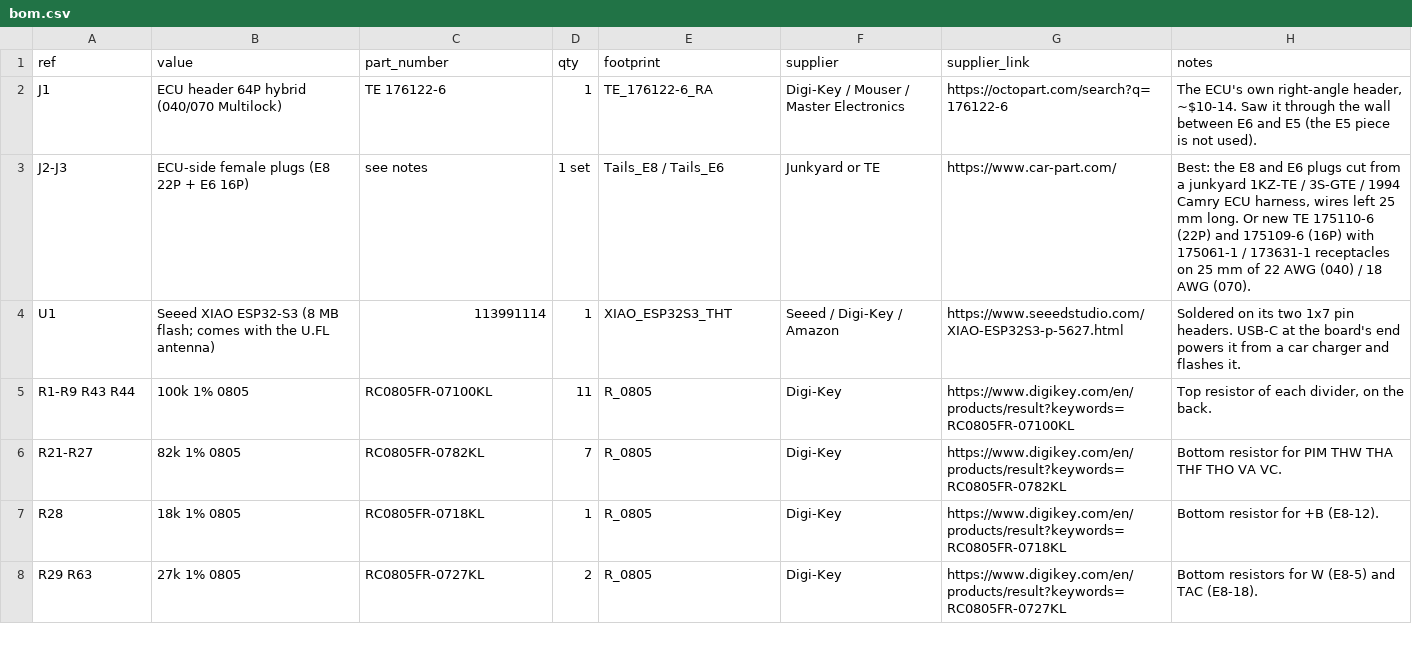
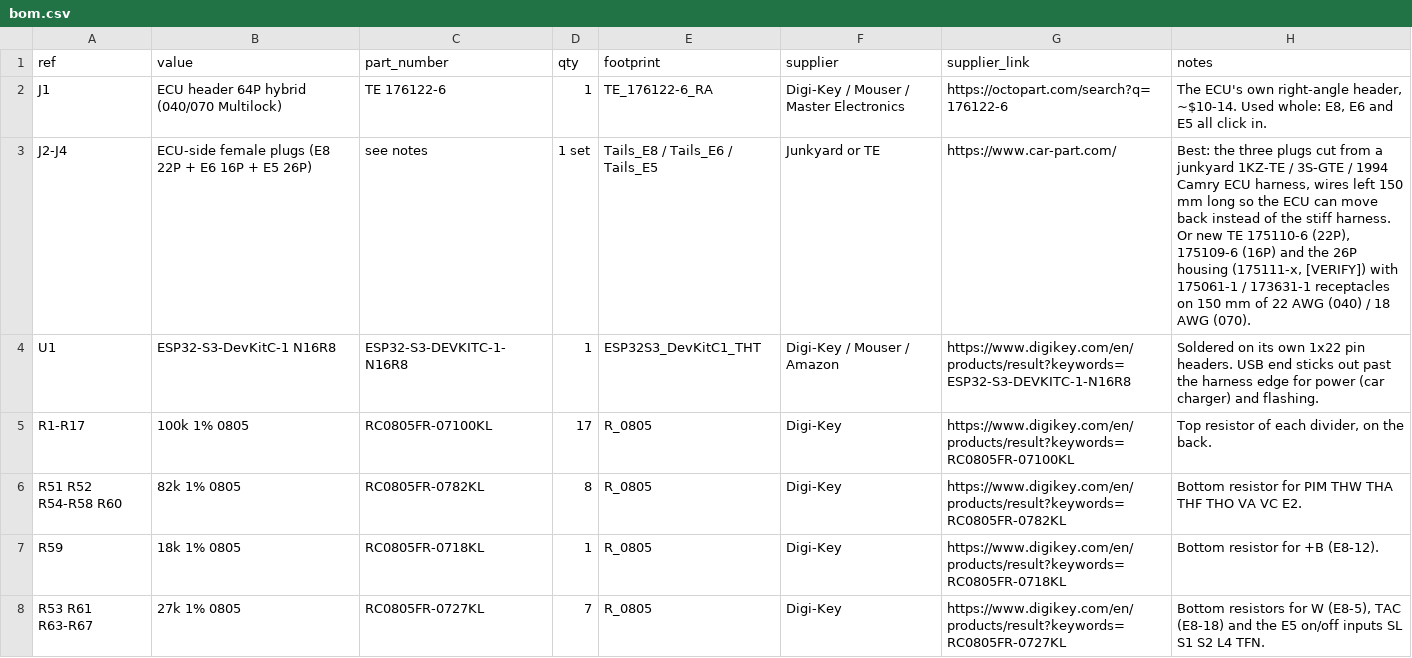
Before and after one commit to connorwhite-online/junkr-obd, a CSV file: kicad/interposer/bom.csv, drawn as a sheet; only a part is shown; the diff covers the shown part only.

```diff
--- a/kicad/interposer/bom.csv
+++ b/kicad/interposer/bom.csv
@@ -1,8 +1,8 @@
 ref,value,part_number,qty,footprint,supplier,supplier_link,notes
-J1,ECU header 64P hybrid (040/070 Multilock),TE 176122-6,1,TE_176122-6_RA,Digi-Key / Mouser / Master Electronics,https://octopart.com/search?q=176122-6,"The ECU's own right-angle header, ~$10-14. Saw it through the wall between E6 and E5 (the E5 piece is not used)."
-J2-J3,ECU-side female plugs (E8 22P + E6 16P),see notes,1 set,Tails_E8 / Tails_E6,Junkyard or TE,https://www.car-part.com/,"Best: the E8 and E6 plugs cut from a junkyard 1KZ-TE / 3S-GTE / 1994 Camry ECU harness, wires left 25 mm long. Or new TE 175110-6 (22P) and 175109-6 (16P) with 175061-1 / 173631-1 receptacles on 25 mm of 22 AWG (040) / 18 AWG (070)."
-U1,Seeed XIAO ESP32-S3 (8 MB flash; comes with the U.FL antenna),113991114,1,XIAO_ESP32S3_THT,Seeed / Digi-Key / Amazon,https://www.seeedstudio.com/XIAO-ESP32S3-p-5627.html,"Soldered on its two 1x7 pin headers. USB-C at the board's end powers it from a car charger and flashes it."
-R1-R9 R43 R44,100k 1% 0805,RC0805FR-07100KL,11,R_0805,Digi-Key,https://www.digikey.com/en/products/result?keywords=RC0805FR-07100KL,"Top resistor of each divider, on the back."
-R21-R27,82k 1% 0805,RC0805FR-0782KL,7,R_0805,Digi-Key,https://www.digikey.com/en/products/result?keywords=RC0805FR-0782KL,"Bottom resistor for PIM THW THA THF THO VA VC."
-R28,18k 1% 0805,RC0805FR-0718KL,1,R_0805,Digi-Key,https://www.digikey.com/en/products/result?keywords=RC0805FR-0718KL,"Bottom resistor for +B (E8-12)."
-R29 R63,27k 1% 0805,RC0805FR-0727KL,2,R_0805,Digi-Key,https://www.digikey.com/en/products/result?keywords=RC0805FR-0727KL,"Bottom resistors for W (E8-5) and TAC (E8-18)."
+J1,ECU header 64P hybrid (040/070 Multilock),TE 176122-6,1,TE_176122-6_RA,Digi-Key / Mouser / Master Electronics,https://octopart.com/search?q=176122-6,"The ECU's own right-angle header, ~$10-14. Used whole: E8, E6 and E5 all click in."
+J2-J4,ECU-side female plugs (E8 22P + E6 16P + E5 26P),see notes,1 set,Tails_E8 / Tails_E6 / Tails_E5,Junkyard or TE,https://www.car-part.com/,"Best: the three plugs cut from a junkyard 1KZ-TE / 3S-GTE / 1994 Camry ECU harness, wires left 150 mm long so the ECU can move back instead of the stiff harness. Or new TE 175110-6 (22P), 175109-6 (16P) and the 26P housing (175111-x, [VERIFY]) with 175061-1 / 173631-1 receptacles on 150 mm of 22 AWG (040) / 18 AWG (070)."
+U1,ESP32-S3-DevKitC-1 N16R8,ESP32-S3-DEVKITC-1-N16R8,1,ESP32S3_DevKitC1_THT,Digi-Key / Mouser / Amazon,https://www.digikey.com/en/products/result?keywords=ESP32-S3-DEVKITC-1-N16R8,"Soldered on its own 1x22 pin headers. USB end sticks out past the harness edge for power (car charger) and flashing."
+R1-R17,100k 1% 0805,RC0805FR-07100KL,17,R_0805,Digi-Key,https://www.digikey.com/en/products/result?keywords=RC0805FR-07100KL,"Top resistor of each divider, on the back."
+R51 R52 R54-R58 R60,82k 1% 0805,RC0805FR-0782KL,8,R_0805,Digi-Key,https://www.digikey.com/en/products/result?keywords=RC0805FR-0782KL,"Bottom resistor for PIM THW THA THF THO VA VC E2."
+R59,18k 1% 0805,RC0805FR-0718KL,1,R_0805,Digi-Key,https://www.digikey.com/en/products/result?keywords=RC0805FR-0718KL,"Bottom resistor for +B (E8-12)."
+R53 R61 R63-R67,27k 1% 0805,RC0805FR-0727KL,7,R_0805,Digi-Key,https://www.digikey.com/en/products/result?keywords=RC0805FR-0727KL,"Bottom resistors for W (E8-5), TAC (E8-18) and the E5 on/off inputs SL S1 S2 L4 TFN."
```
Also changed, not shown: 8 edited cells elsewhere in this file, 39 other files.
